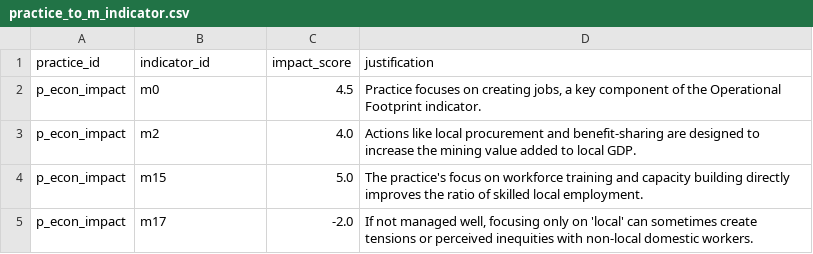
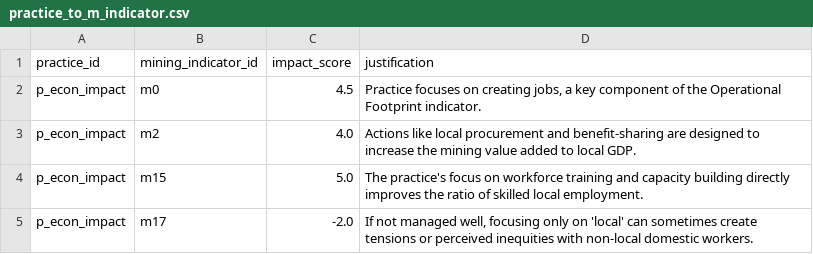
Before and after one commit to GenLI3202/mamoda_web_dashboard, a CSV file: data_raw_in_csv/links_edges/practice_to_m_indicator.csv, drawn as a sheet; only a part is shown.

```diff
--- a/data_raw_in_csv/links_edges/practice_to_m_indicator.csv
+++ b/data_raw_in_csv/links_edges/practice_to_m_indicator.csv
@@ -1,2 +1,2 @@
-practice_id,indicator_id,impact_score,justification
+practice_id,mining_indicator_id,impact_score,justification
 p_econ_impact,m0,4.5,"Practice focuses on creating jobs, a key component of the Operational Footprint indicator."
```
Also changed, not shown: data_raw_in_csv/entities_nodes/practice_action.csv, data_raw_in_csv/links_edges/m_indicator_to_target.csv, 12 other files.
